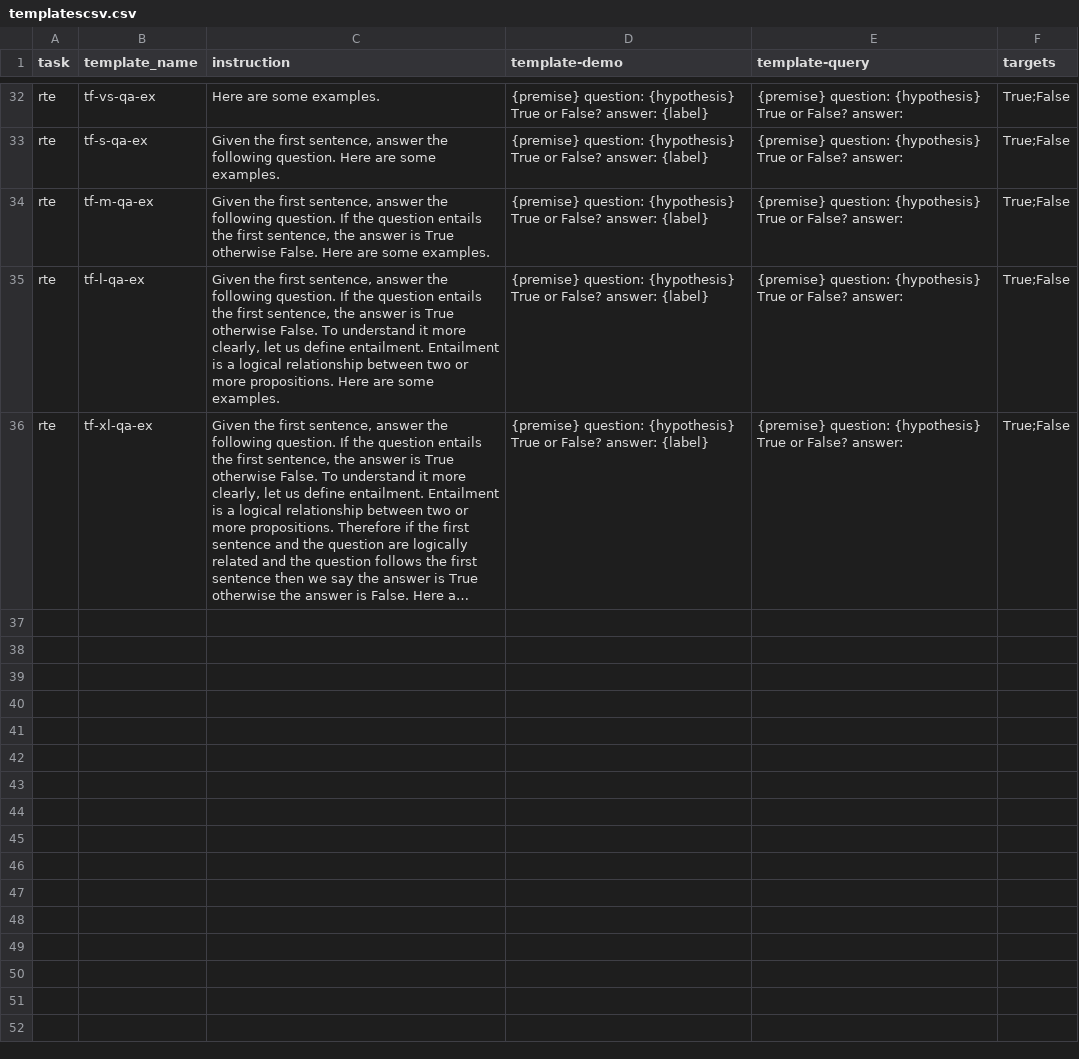
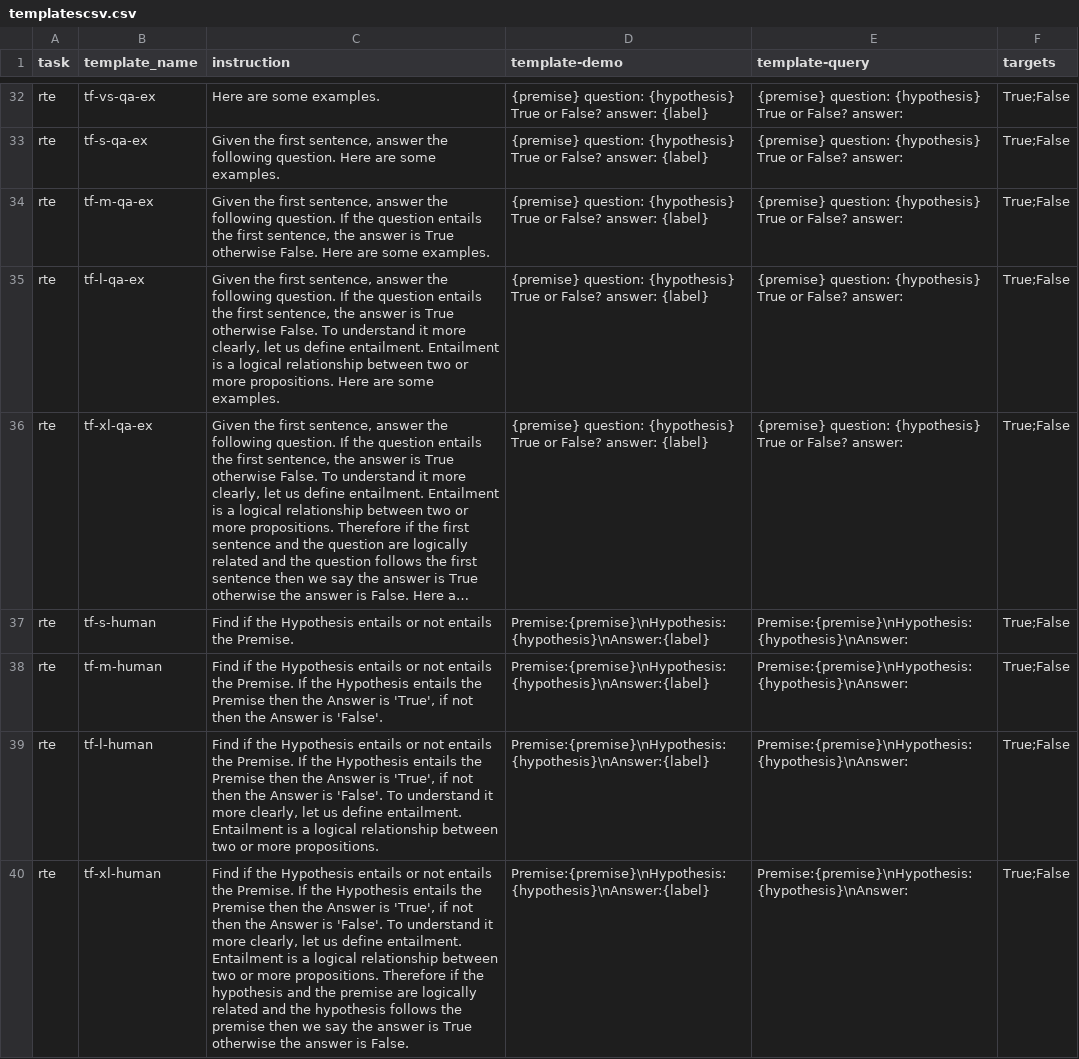
Before and after one commit to NamrataRShivagunde/attributes-of-prompts, a CSV file: templatescsv.csv, drawn as a sheet; only a part is shown, gaps mark what is left out; long unchanged cells end in …; the diff names each change by its address in the sheet, - before the commit and + after, or states it on an @@ line.

Commit message:
human written prompts

```diff
--- a/templatescsv.csv
+++ b/templatescsv.csv
+row 37: rte | tf-s-human | Find if the Hypothesis entails or not entails the Premise. | Premise:{premise}\nHypothesis:{hypothesis}\nAnswer:{label} | Premise:{premise}\nHypothesis:{hypothesis}\nAnswer: | True;False
+row 38: rte | tf-m-human | Find if the Hypothesis entails or not entails the Premise. If the Hypothesis entails the Premise then the Answer is 'True', if not then the Answer is 'False'. | Premise:{premise}\nHypothesis:{hypothesis}\nAnswer:{label} | Premise:{premise}\nHypothesis:{hypothesis}\nAnswer: | True;False
+row 39: rte | tf-l-human | Find if the Hypothesis entails or not entails the Premise. If the Hypothesis entails the Premise then the Answer is 'True', if not then the Answer is 'False'. To understand it more clearly, let us define entailment. Entailment is a logical relationship between two or more propositions. | Premise:{premise}\nHypothesis:{hypothesis}\nAnswer:{label} | Premise:{premise}\nHypothesis:{hypothesis}\nAnswer: | True;False
+row 40: rte | tf-xl-human | Find if the Hypothesis entails or not entails the Premise. If the Hypothesis entails the Premise then the Answer is 'True', if not then the Answer is 'False'. To understand it more clearly, let us define entailment. Entailment is a logical relationship between two or more propositions. Therefore if the hypothesis and the premise are logically related and the hypothesis follows the premise then we say the answer is True otherwise the answer is False. | Premise:{premise}\nHypothesis:{hypothesis}\nAnswer:{label} | Premise:{premise}\nHypothesis:{hypothesis}\nAnswer: | True;False
```
